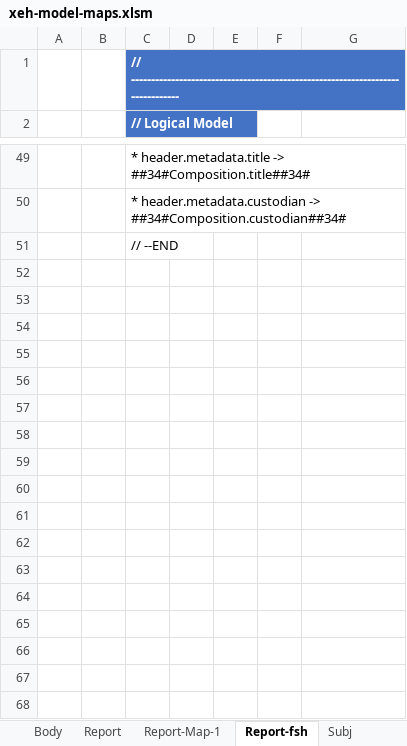
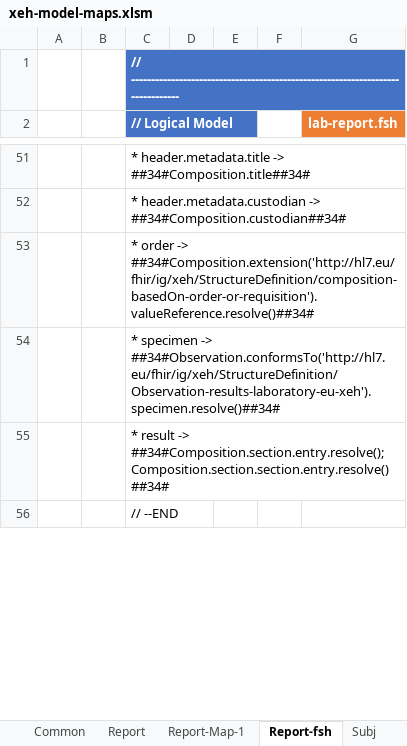
Before and after one commit to hl7-eu/x-ehealth, an Excel workbook: src-models/xeh-model-maps.xlsm, sheet Report-fsh, drawn as a sheet; only a part is shown, gaps mark what is left out; values as stored, in another font and other column widths than the file's, no borders; charts and pictures not drawn; removed rows and columns are numbered as before the commit, all else as after; the diff covers the shown part only; the diff names each change by its address in the sheet, - before the commit and + after, or states it on an @@ line.

```diff
--- a/src-models/xeh-model-maps.xlsm (sheet Report-fsh)
+++ b/src-models/xeh-model-maps.xlsm (sheet Report-fsh)
+sheet tab: Common
-G2: (empty)
+G2: lab-report.fsh
-G2 fill: none
+G2 fill: #ED7D31
+row 53:  |  | * order -> ##34#Composition.extension('http://hl7.eu/fhir/ig/xeh/StructureDefinition/composition-basedOn-order-or-requisition').valueReference.resolve()##34#
+row 54:  |  | * specimen -> ##34#Observation.conformsTo('http://hl7.eu/fhir/ig/xeh/StructureDefinition/Observation-results-laboratory-eu-xeh').specimen.resolve()##34#
+row 55:  |  | * result -> ##34#Composition.section.entry.resolve(); Composition.section.section.entry.resolve() ##34#
-row 52: (empty)
-row 53: (empty)
-row 54: (empty)
-row 55: (empty)
-row 56: (empty)
-row 57: (empty)
-row 58: (empty)
-row 59: (empty)
-row 60: (empty)
-row 61: (empty)
-row 62: (empty)
-row 63: (empty)
-row 64: (empty)
-row 65: (empty)
-row 66: (empty)
-row 67: (empty)
-row 68: (empty)
```
Also changed, not shown: 4 added rows, 138 removed rows, 9 edited cells and cell formats elsewhere in this sheet, sheet A1.3 Payer, sheet Payer-fsh, sheet Subj-fsh, sheet Payer-Map-1, sheet Report-Map-1, sheet Report, 3 more sheets, other sheet tabs, formulas that keep their value, charts or pictures, 7 other files.
